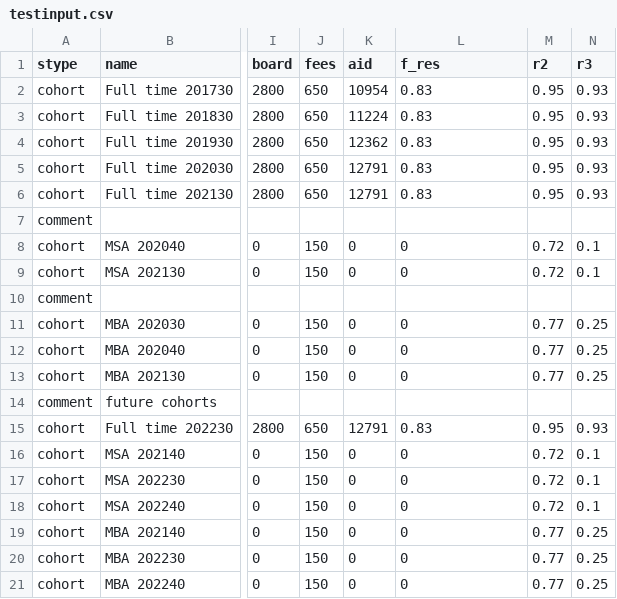
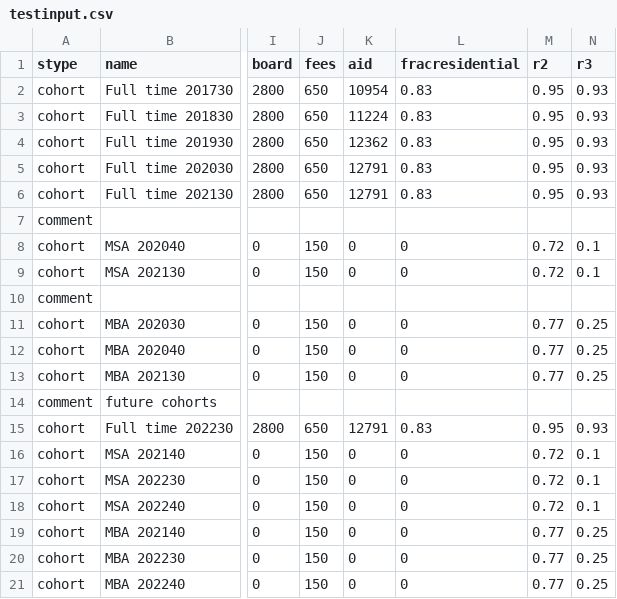
Before and after one commit to jpcummings/sfm, a CSV file: input/testinput.csv, drawn as a sheet; only a part is shown, gaps mark what is left out; the diff names each change by its address in the sheet, - before the commit and + after, or states it on an @@ line.

```diff
--- a/input/testinput.csv
+++ b/input/testinput.csv
-L1: f_res
+L1: fracresidential
```
Also changed, not shown: 1 other file.
